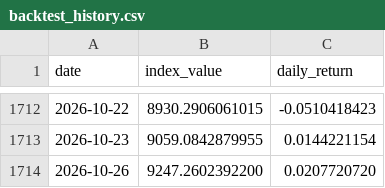
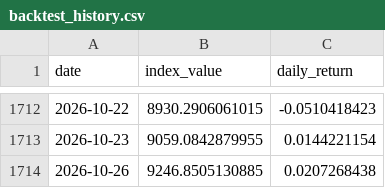
Before and after one commit to Riccard0631/rp-ai-infrastructure-30-index, a CSV file: backtest_history.csv, drawn as a sheet; only a part is shown, gaps mark what is left out.

```diff
--- a/backtest_history.csv
+++ b/backtest_history.csv
@@ -1713,2 +1713,2 @@ date,index_value,daily_return
 2026-10-23,9059.0842879955,0.0144221154
-2026-10-26,9247.2602392200,0.0207720720
+2026-10-26,9246.8505130885,0.0207268438
```
Also changed, not shown: 4 other files.
